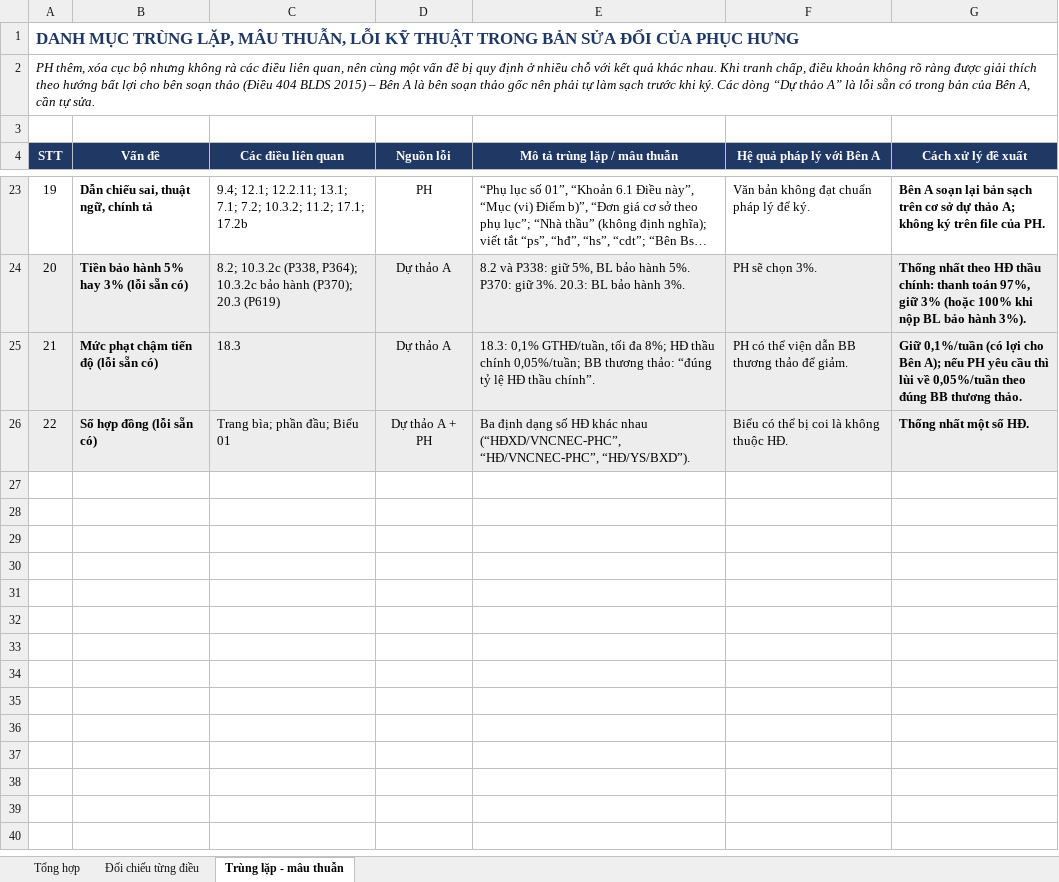
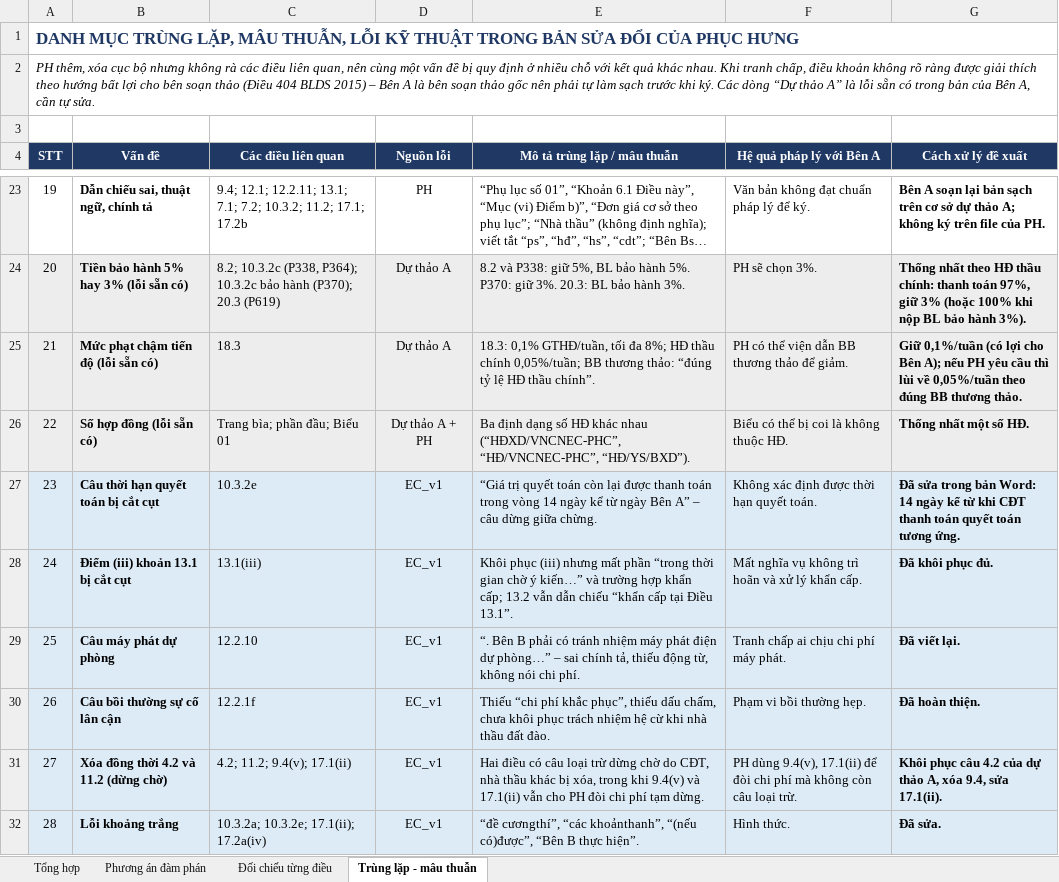
Before and after one commit to nanhtr/vncn, an Excel workbook: 3. DỰ THẢO HĐ/16.10.2026 Bảng đối chiếu bản sửa HĐ của Phục Hưng.xlsx, sheet Trùng lặp - mâu thuẫn, drawn as a sheet; only a part is shown, gaps mark what is left out; long unchanged cells end in …; values as stored, in another font and other column widths than the file's, no borders; the diff names each change by its address in the sheet, - before the commit and + after, or states it on an @@ line.

```diff
--- a/3. DỰ THẢO HĐ/16.10.2026 Bảng đối chiếu bản sửa HĐ của Phục Hưng.xlsx (sheet Trùng lặp - mâu thuẫn)
+++ b/3. DỰ THẢO HĐ/16.10.2026 Bảng đối chiếu bản sửa HĐ của Phục Hưng.xlsx (sheet Trùng lặp - mâu thuẫn)
+sheet tab: Phương án đàm phán
+row 27: 23 | Câu thời hạn quyết toán bị cắt cụt | 10.3.2e | EC_v1 | “Giá trị quyết toán còn lại được thanh toán trong vòng 14 ngày kể từ ngày Bên A” – câu dừng giữa chừng. | Không xác định được thời hạn quyết toán. | Đã sửa trong bản Word: 14 ngày kể từ khi CĐT thanh toán quyết toán tương ứng.
+row 28: 24 | Điểm (iii) khoản 13.1 bị cắt cụt | 13.1(iii) | EC_v1 | Khôi phục (iii) nhưng mất phần “trong thời gian chờ ý kiến…” và trường hợp khẩn cấp; 13.2 vẫn dẫn chiếu “khẩn cấp tại Điều 13.1”. | Mất nghĩa vụ không trì hoãn và xử lý khẩn cấp. | Đã khôi phục đủ.
+row 29: 25 | Câu máy phát dự phòng | 12.2.10 | EC_v1 | “. Bên B phải có tránh nhiệm máy phát điện dự phòng…” – sai chính tả, thiếu động từ, không nói chi phí. | Tranh chấp ai chịu chi phí máy phát. | Đã viết lại.
+row 30: 26 | Câu bồi thường sự cố lân cận | 12.2.1f | EC_v1 | Thiếu “chi phí khắc phục”, thiếu dấu chấm, chưa khôi phục trách nhiệm hệ cừ khi nhà thầu đất đào. | Phạm vi bồi thường hẹp. | Đã hoàn thiện.
+row 31: 27 | Xóa đồng thời 4.2 và 11.2 (dừng chờ) | 4.2; 11.2; 9.4(v); 17.1(ii) | EC_v1 | Hai điều có câu loại trừ dừng chờ do CĐT, nhà thầu khác bị xóa, trong khi 9.4(v) và 17.1(ii) vẫn cho PH đòi chi phí tạm dừng. | PH dùng 9.4(v), 17.1(ii) để đòi chi phí mà không còn câu loại trừ. | Khôi phục câu 4.2 của dự thảo A, xóa 9.4, sửa 17.1(ii).
+row 32: 28 | Lỗi khoảng trắng | 10.3.2a; 10.3.2e; 17.1(ii); 17.2a(iv) | EC_v1 | “đề cươngthí”, “các khoảnthanh”, “(nếu có)được”, “Bên B thực hiện”. | Hình thức. | Đã sửa.
```
Also changed, not shown: sheet Đối chiếu từng điều, sheet Tổng hợp, 1 other file.
